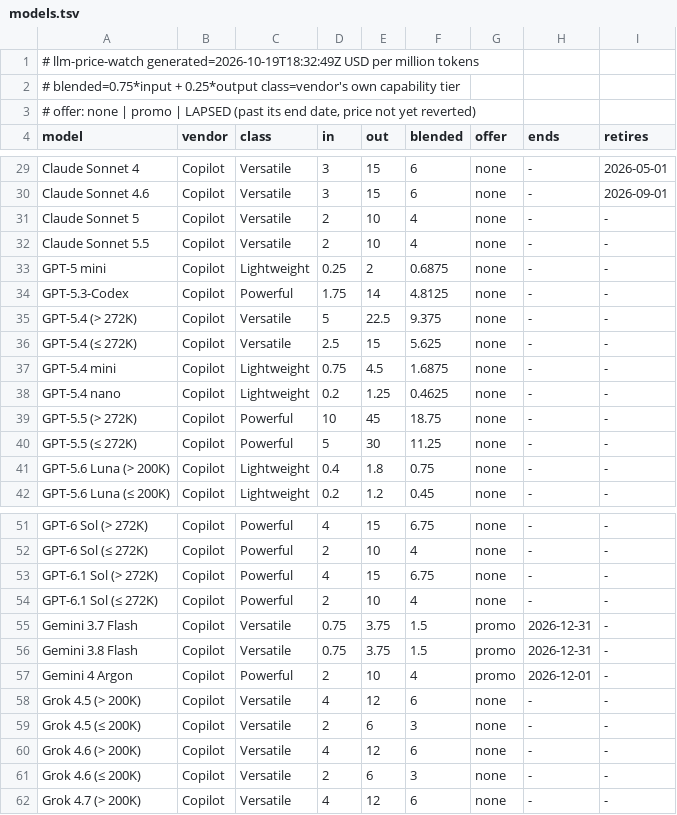
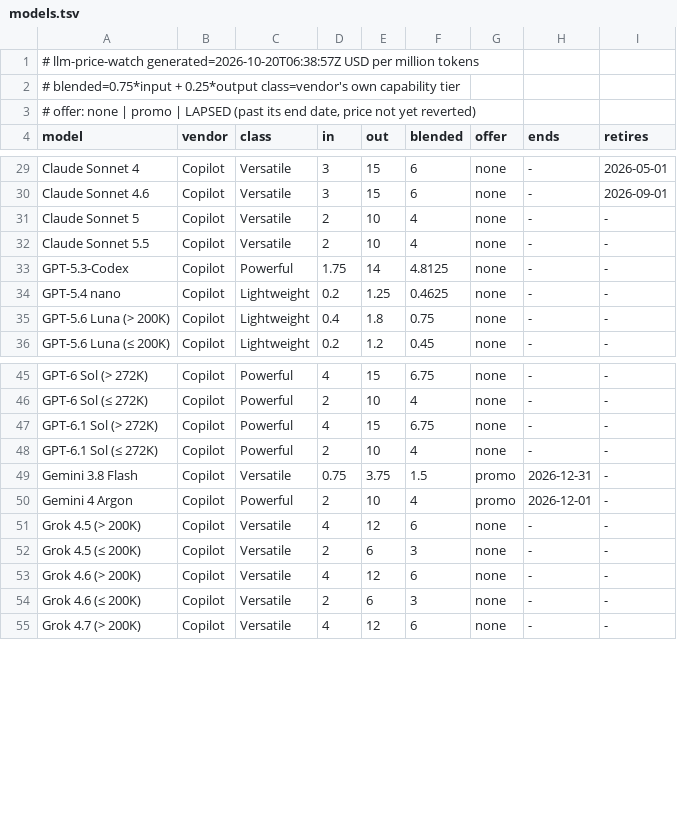
Before and after one commit to zrrbite/llm-price-watch, a TSV file: site/models.tsv, drawn as a sheet; only a part is shown, gaps mark what is left out.

```diff
--- a/site/models.tsv
+++ b/site/models.tsv
@@ -1,2 +1,2 @@
-# llm-price-watch  generated=2026-10-19T18:32:49Z  USD per million tokens
+# llm-price-watch  generated=2026-10-20T06:38:57Z  USD per million tokens
 # blended=0.75*input + 0.25*output  class=vendor's own capability tier
@@ -32,10 +32,4 @@ Claude Sonnet 5	Copilot	Versatile	2	10	4	none	-	-
 Claude Sonnet 5.5	Copilot	Versatile	2	10	4	none	-	-
-GPT-5 mini	Copilot	Lightweight	0.25	2	0.6875	none	-	-
 GPT-5.3-Codex	Copilot	Powerful	1.75	14	4.8125	none	-	-
-GPT-5.4 (> 272K)	Copilot	Versatile	5	22.5	9.375	none	-	-
-GPT-5.4 (≤ 272K)	Copilot	Versatile	2.5	15	5.625	none	-	-
-GPT-5.4 mini	Copilot	Lightweight	0.75	4.5	1.6875	none	-	-
 GPT-5.4 nano	Copilot	Lightweight	0.2	1.25	0.4625	none	-	-
-GPT-5.5 (> 272K)	Copilot	Powerful	10	45	18.75	none	-	-
-GPT-5.5 (≤ 272K)	Copilot	Powerful	5	30	11.25	none	-	-
 GPT-5.6 Luna (> 200K)	Copilot	Lightweight	0.4	1.8	0.75	none	-	-
@@ -54,3 +48,2 @@ GPT-6.1 Sol (> 272K)	Copilot	Powerful	4	15	6.75	none	-	-
 GPT-6.1 Sol (≤ 272K)	Copilot	Powerful	2	10	4	none	-	-
-Gemini 3.7 Flash	Copilot	Versatile	0.75	3.75	1.5	promo	2026-12-31	-
 Gemini 3.8 Flash	Copilot	Versatile	0.75	3.75	1.5	promo	2026-12-31	-
```
Also changed, not shown: 11 other files.
